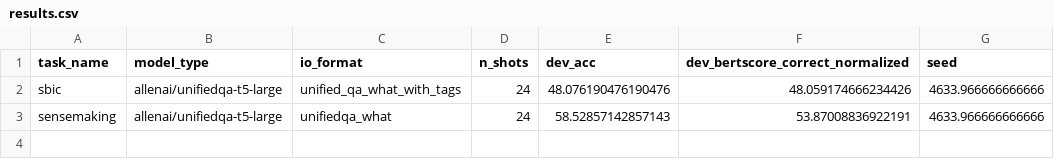
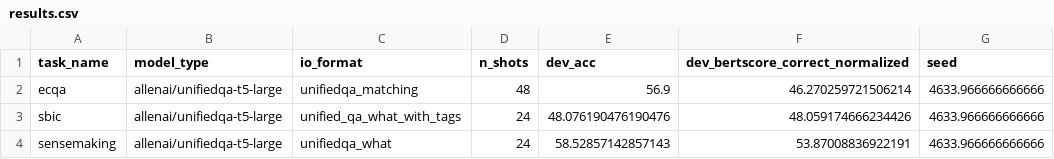
Before and after one commit to SanniM3/predicitons_with_explanations, a CSV file: out_all_3000/results.csv, drawn as a sheet; the diff names each change by its address in the sheet, - before the commit and + after, or states it on an @@ line.

Commit message:
ecqa results 3000 steps

```diff
--- a/out_all_3000/results.csv
+++ b/out_all_3000/results.csv
+row 2: ecqa | allenai/unifiedqa-t5-large | unifiedqa_matching | 48 | 56.9 | 46.270259721506214 | 4633.966666666666
```
Also changed, not shown: out_all_3000/results_all.csv, out_all_3000/results_with_std.csv, 1 other file.
